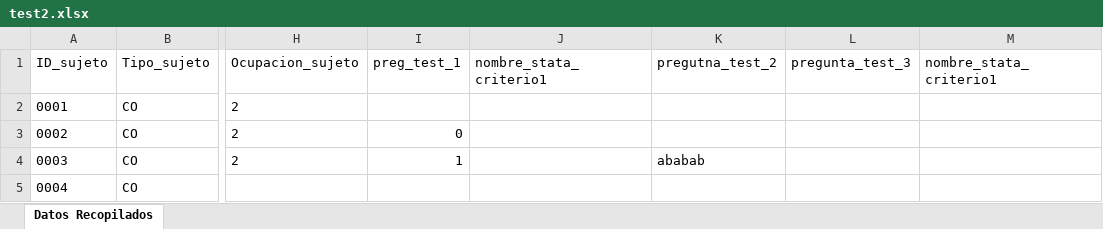
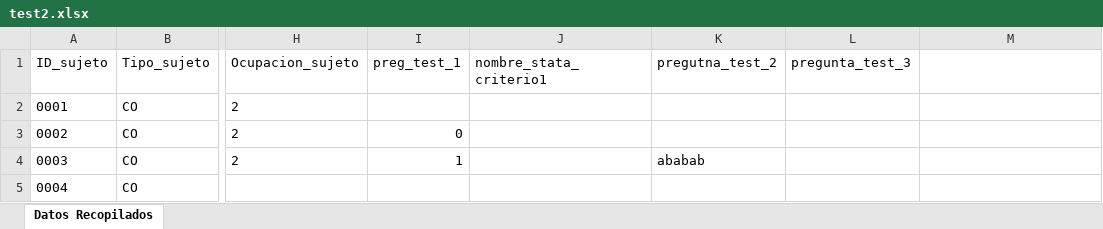
Before and after one commit to FValladares2/Proyecto_Semestral_IngSoft-CodeandCoffee, an Excel workbook: bdd/test2.xlsx, sheet Datos Recopilados, drawn as a sheet; only a part is shown, gaps mark what is left out; values as stored, in another font and other column widths than the file's, no borders; the diff names each change by its address in the sheet, - before the commit and + after, or states it on an @@ line.

Commit message:
feat: servicio exportar excel completo y dicot. - Un poco de avances en criterios, todavía nada completamente funcional; falta lidiar con acciones específicas de las expresiones. - Limpiando el código de exportación un poco.

```diff
--- a/bdd/test2.xlsx (sheet Datos Recopilados)
+++ b/bdd/test2.xlsx (sheet Datos Recopilados)
-M1: nombre_stata_criterio1
+M1: (empty)
```
Also changed, not shown: bdd/test.xlsx, 2 other files.
